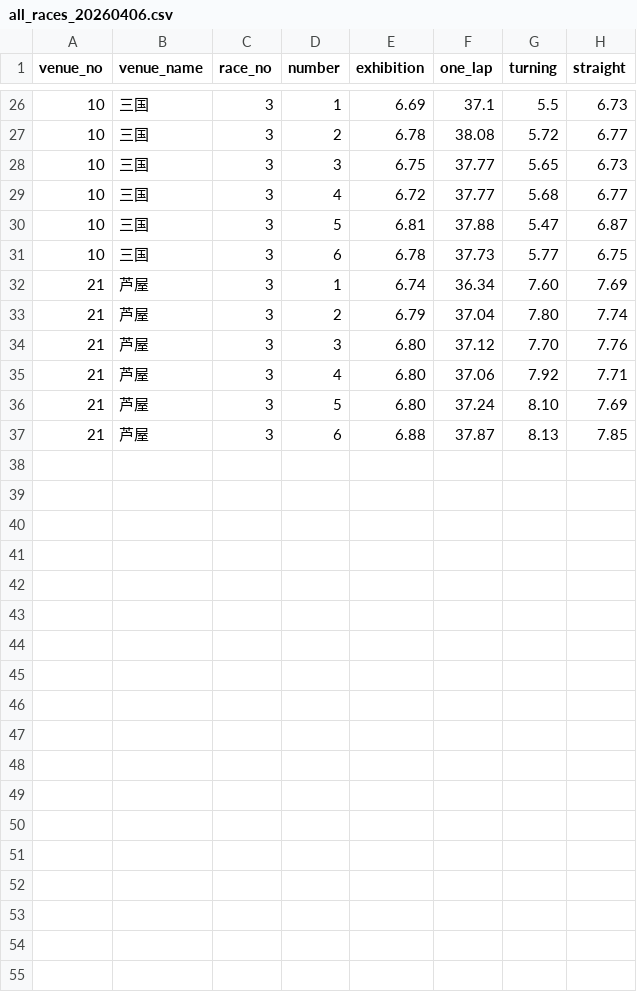
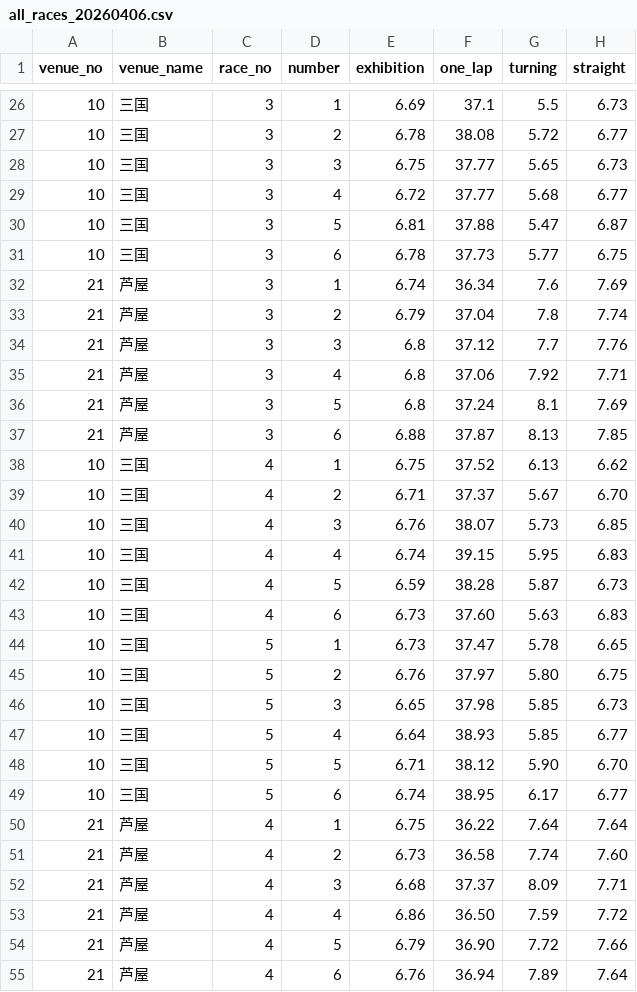
Before and after one commit to funakentarou/shinsum, a CSV file: all_races_20260406.csv, drawn as a sheet; only a part is shown, gaps mark what is left out.

```diff
--- a/all_races_20260406.csv
+++ b/all_races_20260406.csv
@@ -31,7 +31,25 @@
 10,三国,3,6,6.78,37.73,5.77,6.75
-21,芦屋,3,1,6.74,36.34,7.60,7.69
-21,芦屋,3,2,6.79,37.04,7.80,7.74
-21,芦屋,3,3,6.80,37.12,7.70,7.76
-21,芦屋,3,4,6.80,37.06,7.92,7.71
-21,芦屋,3,5,6.80,37.24,8.10,7.69
+21,芦屋,3,1,6.74,36.34,7.6,7.69
+21,芦屋,3,2,6.79,37.04,7.8,7.74
+21,芦屋,3,3,6.8,37.12,7.7,7.76
+21,芦屋,3,4,6.8,37.06,7.92,7.71
+21,芦屋,3,5,6.8,37.24,8.1,7.69
 21,芦屋,3,6,6.88,37.87,8.13,7.85
+10,三国,4,1,6.75,37.52,6.13,6.62
+10,三国,4,2,6.71,37.37,5.67,6.70
+10,三国,4,3,6.76,38.07,5.73,6.85
+10,三国,4,4,6.74,39.15,5.95,6.83
+10,三国,4,5,6.59,38.28,5.87,6.73
+10,三国,4,6,6.73,37.60,5.63,6.83
+10,三国,5,1,6.73,37.47,5.78,6.65
+10,三国,5,2,6.76,37.97,5.80,6.75
+10,三国,5,3,6.65,37.98,5.85,6.73
+10,三国,5,4,6.64,38.93,5.85,6.77
+10,三国,5,5,6.71,38.12,5.90,6.70
+10,三国,5,6,6.74,38.95,6.17,6.77
+21,芦屋,4,1,6.75,36.22,7.64,7.64
+21,芦屋,4,2,6.73,36.58,7.74,7.60
+21,芦屋,4,3,6.68,37.37,8.09,7.71
+21,芦屋,4,4,6.86,36.50,7.59,7.72
+21,芦屋,4,5,6.79,36.90,7.72,7.66
+21,芦屋,4,6,6.76,36.94,7.89,7.64
```
Also changed, not shown: 1 other file.
